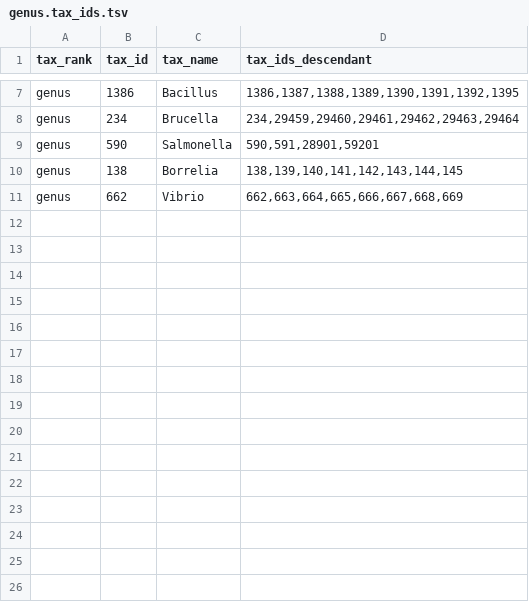
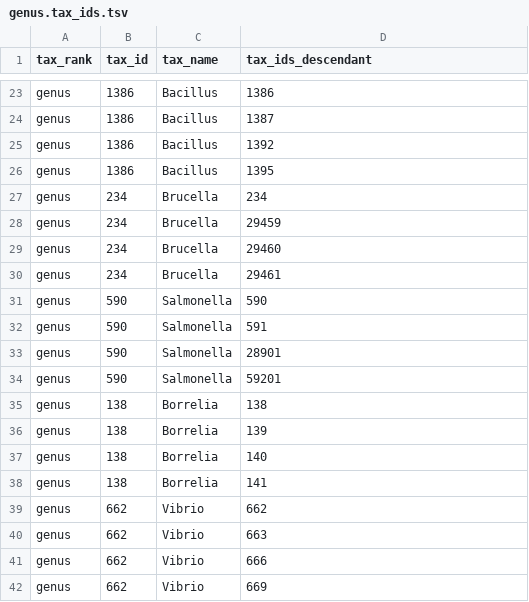
Before and after one commit to martinsikora/kraken_adna_kmer_screen, a TSV file: example/genus.tax_ids.tsv, drawn as a sheet; only a part is shown, gaps mark what is left out; addresses are those after the commit; the diff covers the shown part only; the diff names each change by its address in the sheet, - before the commit and + after, or states it on an @@ line.

```diff
--- a/example/genus.tax_ids.tsv
+++ b/example/genus.tax_ids.tsv
-D23 (tax_ids_descendant): 1386,1387,1388,1389,1390,1391,1392,1395
+D23 (tax_ids_descendant): 1386
+row 24: genus | 1386 | Bacillus | 1387
+row 25: genus | 1386 | Bacillus | 1392
+row 26: genus | 1386 | Bacillus | 1395
+row 27: genus | 234 | Brucella | 234
-D28 (tax_ids_descendant): 234,29459,29460,29461,29462,29463,29464
+D28 (tax_ids_descendant): 29459
+row 29: genus | 234 | Brucella | 29460
+row 30: genus | 234 | Brucella | 29461
+row 31: genus | 590 | Salmonella | 590
+row 32: genus | 590 | Salmonella | 591
-D33 (tax_ids_descendant): 590,591,28901,59201
+D33 (tax_ids_descendant): 28901
+row 34: genus | 590 | Salmonella | 59201
-D35 (tax_ids_descendant): 138,139,140,141,142,143,144,145
+D35 (tax_ids_descendant): 138
+row 36: genus | 138 | Borrelia | 139
+row 37: genus | 138 | Borrelia | 140
+row 38: genus | 138 | Borrelia | 141
-D39 (tax_ids_descendant): 662,663,664,665,666,667,668,669
+D39 (tax_ids_descendant): 662
+row 40: genus | 662 | Vibrio | 663
+row 41: genus | 662 | Vibrio | 666
+row 42: genus | 662 | Vibrio | 669
```
Also changed, not shown: 16 added rows and 5 edited cells elsewhere in this file, example/species.tax_ids.tsv, 1 other file.
